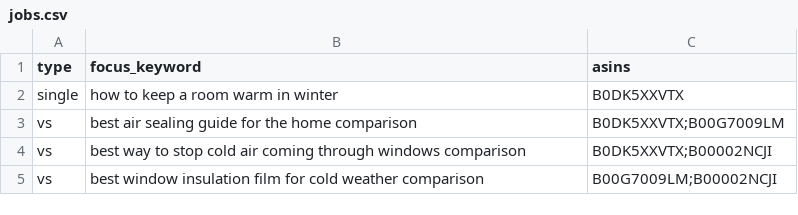
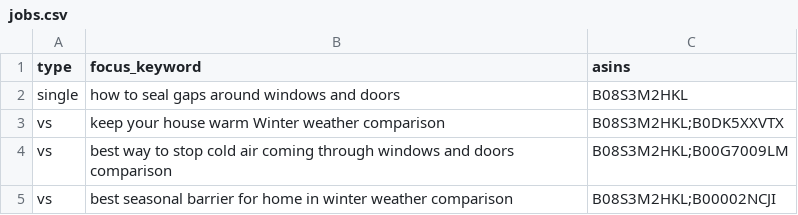
Before and after one commit to Swar-i-K/amazon-article-agent, a CSV file: jobs.csv, drawn as a sheet.

Commit message:
Update jobs.csv

```diff
--- a/jobs.csv
+++ b/jobs.csv
@@ -1,5 +1,5 @@
 type,focus_keyword,asins
-single,how to keep a room warm in winter,B0DK5XXVTX
-vs,best air sealing guide for the home comparison,B0DK5XXVTX;B00G7009LM
-vs,best way to stop cold air coming through windows comparison,B0DK5XXVTX;B00002NCJI
-vs,best window insulation film for cold weather comparison,B00G7009LM;B00002NCJI
+single,how to seal gaps around windows and doors,B08S3M2HKL
+vs,keep your house warm Winter weather comparison,B08S3M2HKL;B0DK5XXVTX
+vs,best way to stop cold air coming through windows and doors comparison,B08S3M2HKL;B00G7009LM
+vs,best seasonal barrier for home in winter weather comparison,B08S3M2HKL;B00002NCJI
```
